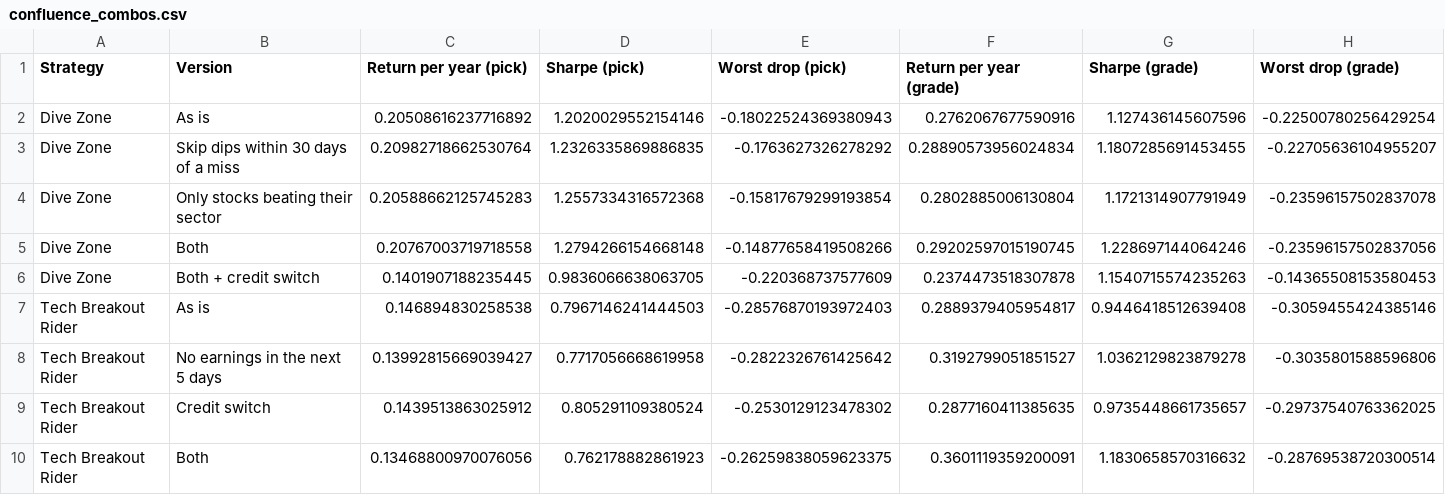
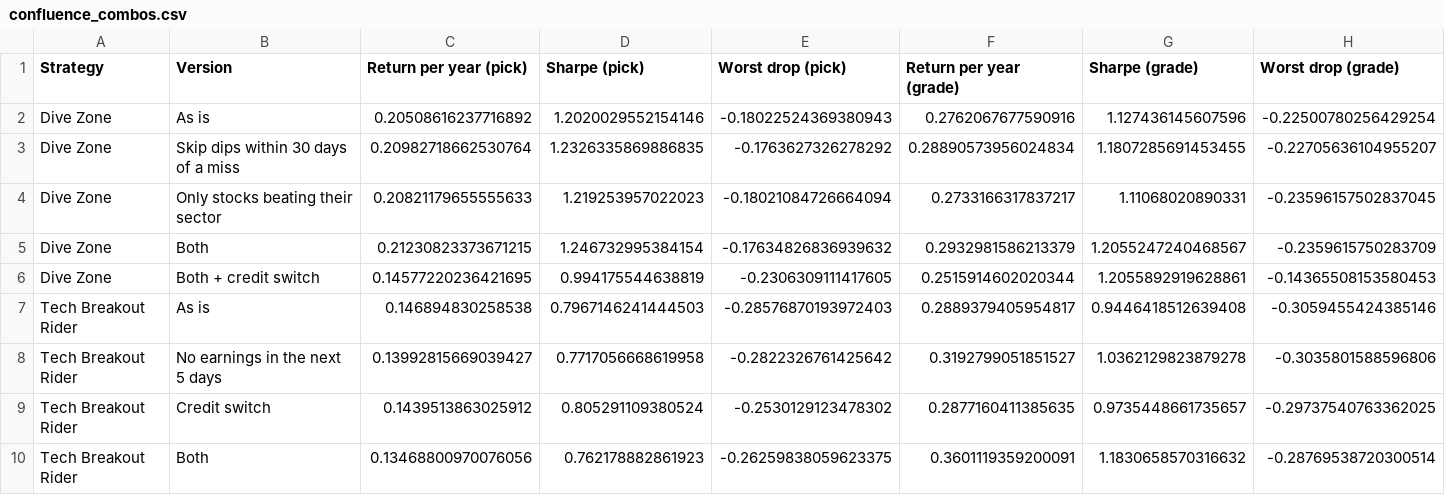
Before and after one commit to adiamlani130/SharkFin, a CSV file: sharkfin/research_data/edge_lab/confluence_combos.csv, drawn as a sheet; only a part is shown; removed rows and columns are numbered as before the commit, all else as after; rows hold the shown columns only; the diff names each change by its address in the sheet, - before the commit and + after, or states it on an @@ line.

```diff
--- a/sharkfin/research_data/edge_lab/confluence_combos.csv
+++ b/sharkfin/research_data/edge_lab/confluence_combos.csv
-row 4: Dive Zone | Only stocks beating their sector | 0.20588662125745283 | 1.2557334316572368 | -0.15817679299193854 | 0.2802885006130804 | 1.1721314907791949 | -0.23596157502837078
-row 5: Dive Zone | Both | 0.20767003719718558 | 1.2794266154668148 | -0.14877658419508266 | 0.29202597015190745 | 1.228697144064246 | -0.23596157502837056
-row 6: Dive Zone | Both + credit switch | 0.1401907188235445 | 0.9836066638063705 | -0.220368737577609 | 0.2374473518307878 | 1.1540715574235263 | -0.14365508153580453
+row 4: Dive Zone | Only stocks beating their sector | 0.20821179655555633 | 1.219253957022023 | -0.18021084726664094 | 0.2733166317837217 | 1.11068020890331 | -0.23596157502837045
+row 5: Dive Zone | Both | 0.21230823373671215 | 1.246732995384154 | -0.17634826836939632 | 0.2932981586213379 | 1.2055247240468567 | -0.2359615750283709
+row 6: Dive Zone | Both + credit switch | 0.14577220236421695 | 0.994175544638819 | -0.2306309111417605 | 0.2515914602020344 | 1.2055892919628861 | -0.14365508153580453
```
Also changed, not shown: sharkfin/research_data/edge_lab/confluence_trades.csv, sharkfin/research_data/edge_lab/confluences.csv, 35 other files.
